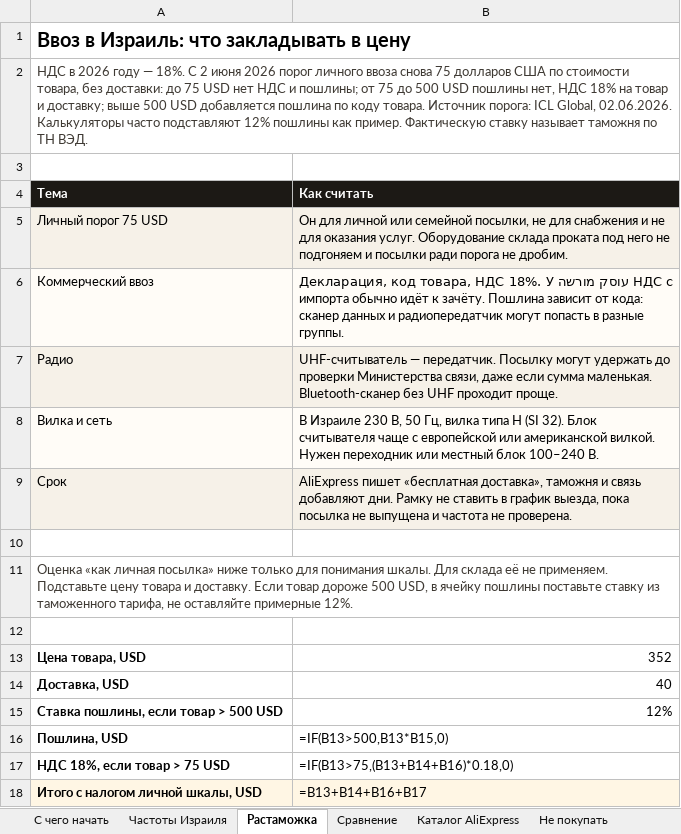
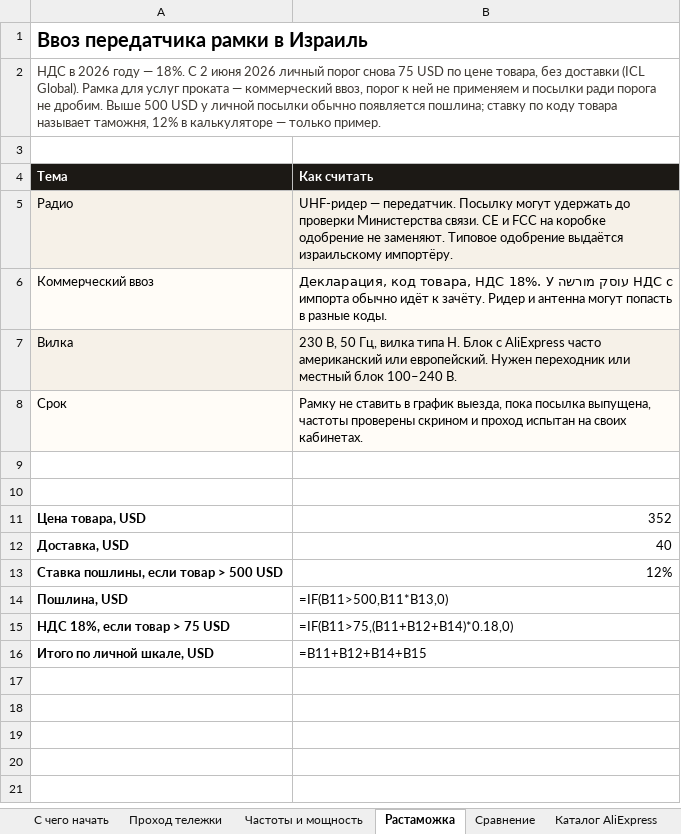
Before and after one commit to GIN1104/led-warehouse, an Excel workbook: docs/procurement/israel-scan-kit.xlsx, sheet Растаможка, drawn as a sheet; values as stored, in another font and other column widths than the file's, no borders; formulas without a stored value are shown as written; removed rows and columns are numbered as before the commit, all else as after; the diff names each change by its address in the sheet, - before the commit and + after, or states it on an @@ line.

```diff
--- a/docs/procurement/israel-scan-kit.xlsx (sheet Растаможка)
+++ b/docs/procurement/israel-scan-kit.xlsx (sheet Растаможка)
-sheet tab: Частоты Израиля
+sheet tab: Проход тележки
+sheet tab: Частоты и мощность
-A1 (Тема): Ввоз в Израиль: что закладывать в цену
+A1 (Тема): Ввоз передатчика рамки в Израиль
-A2 (Тема): …июня 2026 порог личного ввоза снова 75 долларов США по стоимости товара, без доставки: до 75 USD нет НДС и пошлины; от 75 до 500 USD пошлины нет, НДС 18% на товар и доставку; выше 500 USD добавляется пошлина по коду товара. Источник порога: ICL Global, 02.06.2026. Калькуляторы часто подставляют 12% пошлины как пример. Фактическую ставку называет таможня по ТН ВЭД.
+A2 (Тема): …июня 2026 личный порог снова 75 USD по цене товара, без доставки (ICL Global). Рамка для услуг проката — коммерческий ввоз, порог к ней не применяем и посылки ради порога не дробим. Выше 500 USD у личной посылки обычно появляется пошлина; ставку по коду товара называет таможня, 12% в калькуляторе — только пример.
-row 5: Личный порог 75 USD | Он для личной или семейной посылки, не для снабжения и не для оказания услуг. Оборудование склада проката под него не подгоняем и посылки ради порога не дробим.
+row 5: Радио | UHF-ридер — передатчик. Посылку могут удержать до проверки Министерства связи. CE и FCC на коробке одобрение не заменяют. Типовое одобрение выдаётся израильскому импортёру.
-B6 (Как считать): …к зачёту. Пошлина зависит от кода: сканер данных и радиопередатчик могут попасть в разные группы.
+B6 (Как считать): …к зачёту. Ридер и антенна могут попасть в разные коды.
-row 7: Радио | UHF-считыватель — передатчик. Посылку могут удержать до проверки Министерства связи, даже если сумма маленькая. Bluetooth-сканер без UHF проходит проще.
-row 8: Вилка и сеть | В Израиле 230 В, 50 Гц, вилка типа H (SI 32). Блок считывателя чаще с европейской или американской вилкой. Нужен переходник или местный блок 100–240 В.
+row 7: Вилка | 230 В, 50 Гц, вилка типа H. Блок с AliExpress часто американский или европейский. Нужен переходник или местный блок 100–240 В.
-B8 (Как считать): AliExpress пишет «бесплатная доставка», таможня и связь добавляют дни. Рамку не ставить в график выезда, пока посылка не выпущена и частота не проверена.
+B8 (Как считать): Рамку не ставить в график выезда, пока посылка выпущена, частоты проверены скрином и проход испытан на своих кабинетах.
-row 11: Оценка «как личная посылка» ниже только для понимания шкалы. Для склада её не применяем. Подставьте цену товара и доставку. Если товар дороже 500 USD, в ячейку пошлины поставьте ставку из таможенного тарифа, не оставляйте примерные 12%.
-B14 (Как считать): =IF(B13>500,B13*B15,0)
+B14 (Как считать): =IF(B11>500,B11*B13,0)
-B15 (Как считать): =IF(B13>75,(B13+B14+B16)*0.18,0)
+B15 (Как считать): =IF(B11>75,(B11+B12+B14)*0.18,0)
-row 18: Итого с налогом личной шкалы, USD | =B13+B14+B16+B17
+row 16: Итого по личной шкале, USD | =B11+B12+B14+B15
```
Also changed, not shown: sheet Каталог AliExpress, sheet Смета, sheet Сравнение, sheet Что ещё учесть, sheet Интеграция API, sheet Проход тележки, 3 more sheets, charts or pictures, 1 other file.
